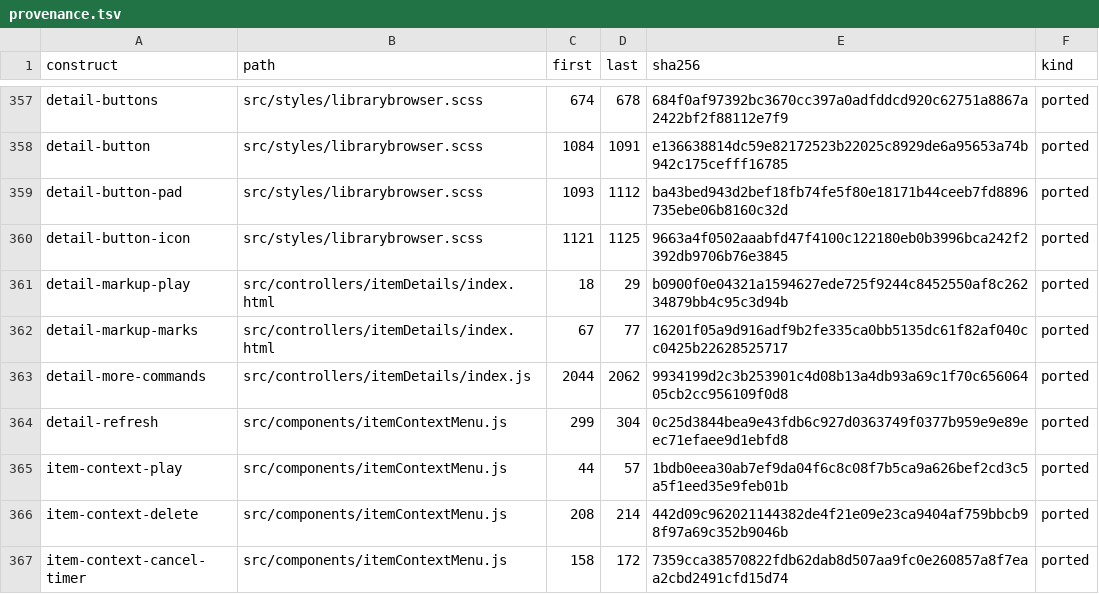
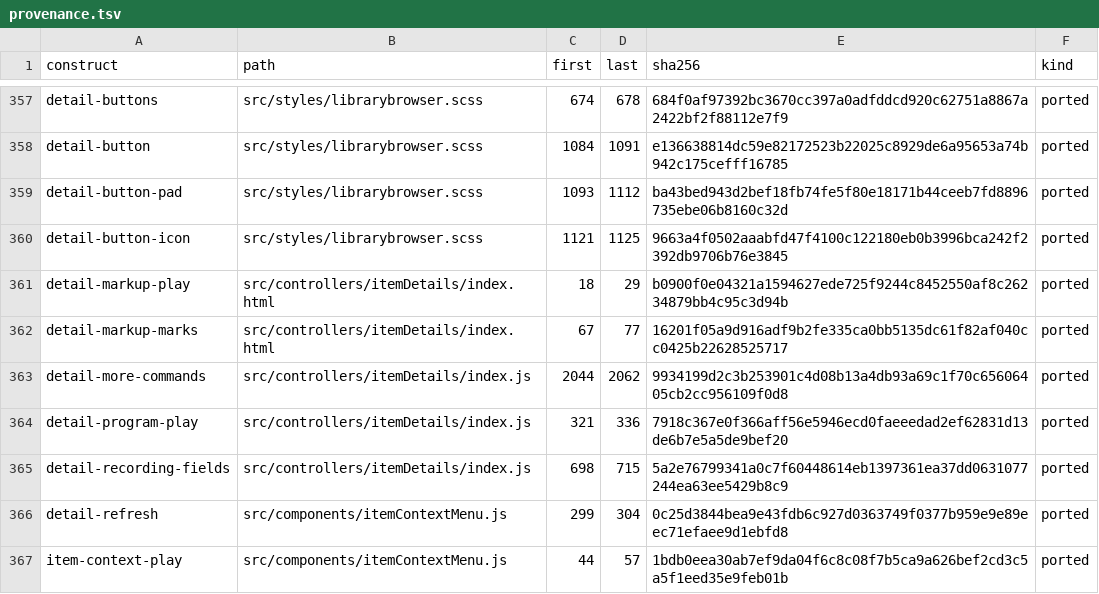
Before and after one commit to andrewrabert/jellium-cli, a TSV file: reference/provenance.tsv, drawn as a sheet; only a part is shown, gaps mark what is left out; the shorter side is filled out with more unchanged rows.

Commit message:
Draw a collection and a programme on the item detail page

```diff
--- a/reference/provenance.tsv
+++ b/reference/provenance.tsv
@@ -363,2 +363,4 @@ detail-markup-marks	src/controllers/itemDetails/index.html	67	77	16201f05a9d916a
 detail-more-commands	src/controllers/itemDetails/index.js	2044	2062	9934199d2c3b253901c4d08b13a4db93a69c1f70c65606405cb2cc956109f0d8	ported
+detail-program-play	src/controllers/itemDetails/index.js	321	336	7918c367e0f366aff56e5946ecd0faeeedad2ef62831d13de6b7e5a5de9bef20	ported
+detail-recording-fields	src/controllers/itemDetails/index.js	698	715	5a2e76799341a0c7f60448614eb1397361ea37dd0631077244ea63ee5429b8c9	ported
 detail-refresh	src/components/itemContextMenu.js	299	304	0c25d3844bea9e43fdb6c927d0363749f0377b959e9e89eec71efaee9d1ebfd8	ported
```
Also changed, not shown: 22 other files.
